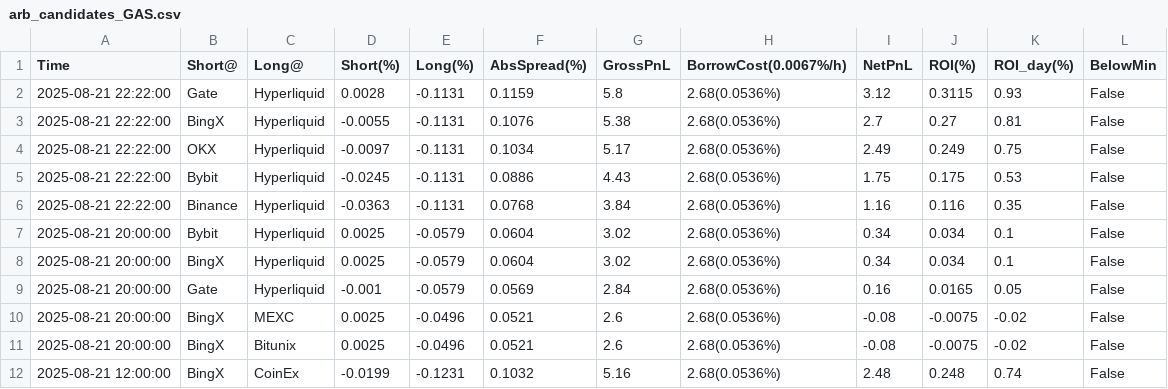
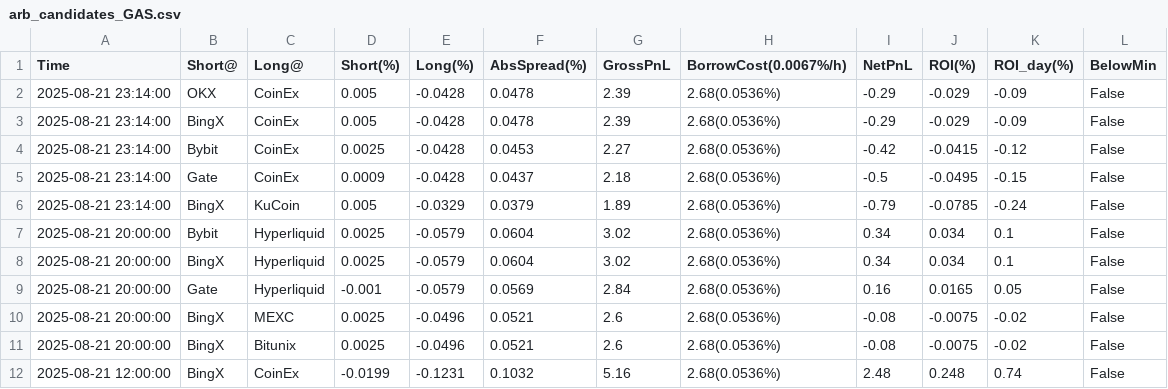
Before and after one commit to aerist123/funding-data, a CSV file: public/data/arb_candidates_GAS.csv, drawn as a sheet; only a part is shown.

```diff
--- a/public/data/arb_candidates_GAS.csv
+++ b/public/data/arb_candidates_GAS.csv
@@ -1,7 +1,7 @@
 Time,Short@,Long@,Short(%),Long(%),AbsSpread(%),GrossPnL,BorrowCost(0.0067%/h),NetPnL,ROI(%),ROI_day(%),BelowMin
-2025-08-21 22:22:00,Gate,Hyperliquid,0.0028,-0.1131,0.1159,5.8,2.68(0.0536%),3.12,0.3115,0.93,False
-2025-08-21 22:22:00,BingX,Hyperliquid,-0.0055,-0.1131,0.1076,5.38,2.68(0.0536%),2.7,0.27,0.81,False
-2025-08-21 22:22:00,OKX,Hyperliquid,-0.0097,-0.1131,0.1034,5.17,2.68(0.0536%),2.49,0.249,0.75,False
-2025-08-21 22:22:00,Bybit,Hyperliquid,-0.0245,-0.1131,0.0886,4.43,2.68(0.0536%),1.75,0.175,0.53,False
-2025-08-21 22:22:00,Binance,Hyperliquid,-0.0363,-0.1131,0.0768,3.84,2.68(0.0536%),1.16,0.116,0.35,False
+2025-08-21 23:14:00,OKX,CoinEx,0.005,-0.0428,0.0478,2.39,2.68(0.0536%),-0.29,-0.029,-0.09,False
+2025-08-21 23:14:00,BingX,CoinEx,0.005,-0.0428,0.0478,2.39,2.68(0.0536%),-0.29,-0.029,-0.09,False
+2025-08-21 23:14:00,Bybit,CoinEx,0.0025,-0.0428,0.0453,2.27,2.68(0.0536%),-0.42,-0.0415,-0.12,False
+2025-08-21 23:14:00,Gate,CoinEx,0.0009,-0.0428,0.0437,2.18,2.68(0.0536%),-0.5,-0.0495,-0.15,False
+2025-08-21 23:14:00,BingX,KuCoin,0.005,-0.0329,0.0379,1.89,2.68(0.0536%),-0.79,-0.0785,-0.24,False
 2025-08-21 20:00:00,Bybit,Hyperliquid,0.0025,-0.0579,0.0604,3.02,2.68(0.0536%),0.34,0.034,0.1,False
```
Also changed, not shown: public/data/arb_candidates_BAND.csv, public/data/arb_candidates_CVC.csv, 10 other files.
